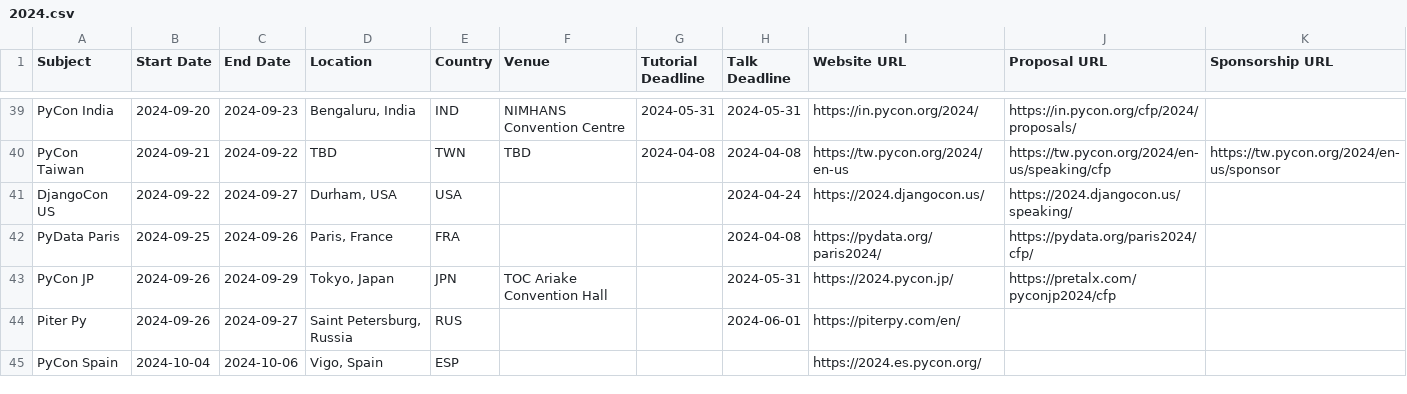
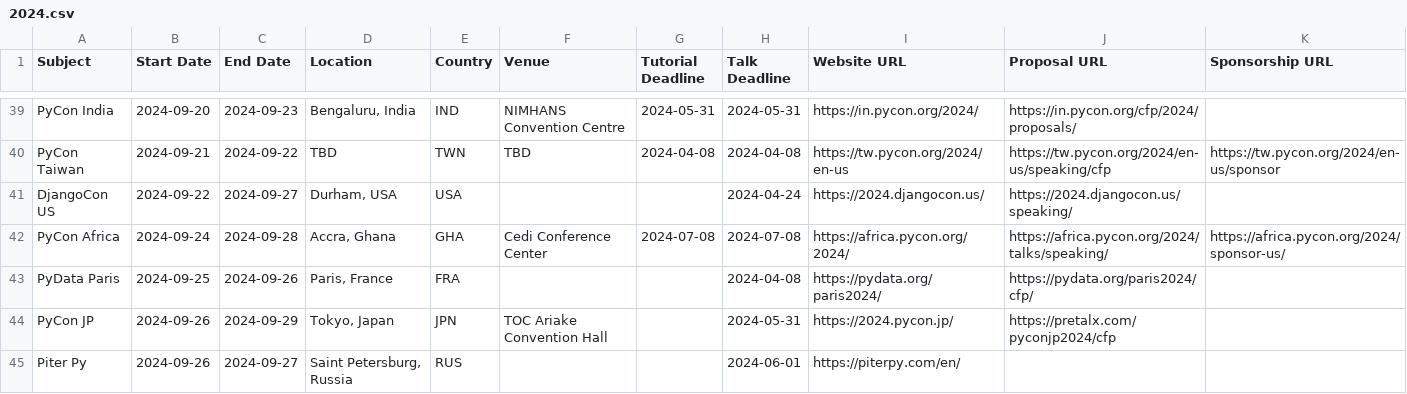
Before and after one commit to python-organizers/conferences, a CSV file: 2024.csv, drawn as a sheet; only a part is shown, gaps mark what is left out; the shorter side is filled out with more unchanged rows.

Commit message:
Added PyCon Africa 2024 (#212)

```diff
--- a/2024.csv
+++ b/2024.csv
@@ -41,2 +41,3 @@ PyCon Taiwan,2024-09-21,2024-09-22,TBD,TWN,TBD,2024-04-08,2024-04-08,https://tw.
 DjangoCon US,2024-09-22,2024-09-27,"Durham, USA",USA,,,2024-04-24,https://2024.djangocon.us/,https://2024.djangocon.us/speaking/,
+PyCon Africa,2024-09-24,2024-09-28,"Accra, Ghana",GHA,Cedi Conference Center,2024-07-08,2024-07-08,https://africa.pycon.org/2024/,https://africa.pycon.org/2024/talks/speaking/,https://africa.pycon.org/2024/sponsor-us/
 PyData Paris,2024-09-25,2024-09-26,"Paris, France",FRA,,,2024-04-08,https://pydata.org/paris2024/,https://pydata.org/paris2024/cfp/,
```
